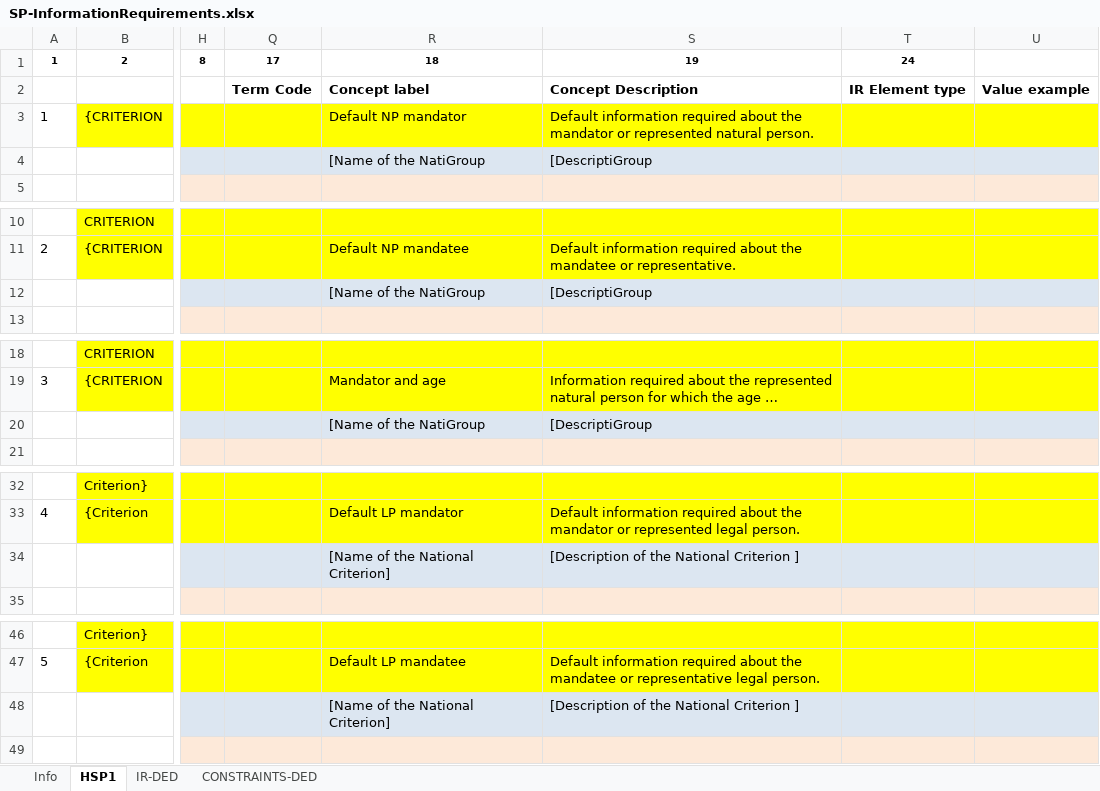
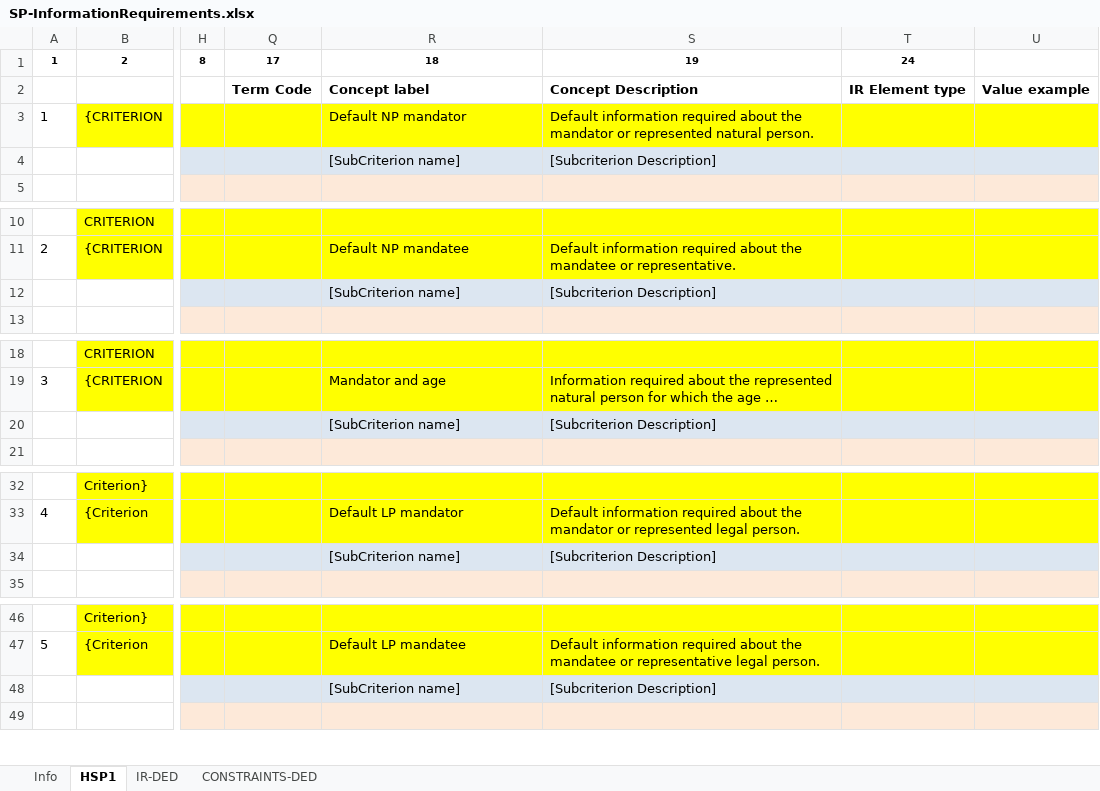
Before and after one commit to everis-rpam/RPaM-Ontology, an Excel workbook: 05-SP-IR_and_Constraints/SP-InformationRequirements.xlsx, sheet HSP1, drawn as a sheet; only a part is shown, gaps mark what is left out; long unchanged cells end in …; values as stored, in another font and other column widths than the file's, no borders; the diff names each change by its address in the sheet, - before the commit and + after, or states it on an @@ line.

```diff
--- a/05-SP-IR_and_Constraints/SP-InformationRequirements.xlsx (sheet HSP1)
+++ b/05-SP-IR_and_Constraints/SP-InformationRequirements.xlsx (sheet HSP1)
-R4: [Name of the NatiGroup
+R4: [SubCriterion name]
-S4: [DescriptiGroup
+S4: [Subcriterion Description]
-R12: [Name of the NatiGroup
+R12: [SubCriterion name]
-S12: [DescriptiGroup
+S12: [Subcriterion Description]
-R20: [Name of the NatiGroup
+R20: [SubCriterion name]
-S20: [DescriptiGroup
+S20: [Subcriterion Description]
-R34: [Name of the National Criterion]
+R34: [SubCriterion name]
-S34: [Description of the National Criterion ]
+S34: [Subcriterion Description]
-R48: [Name of the National Criterion]
+R48: [SubCriterion name]
-S48: [Description of the National Criterion ]
+S48: [Subcriterion Description]
```
Also changed, not shown: 06-Mandate-IR_and_Constraints/MorMee-PowerConstraints.xlsx, 5 other files.
